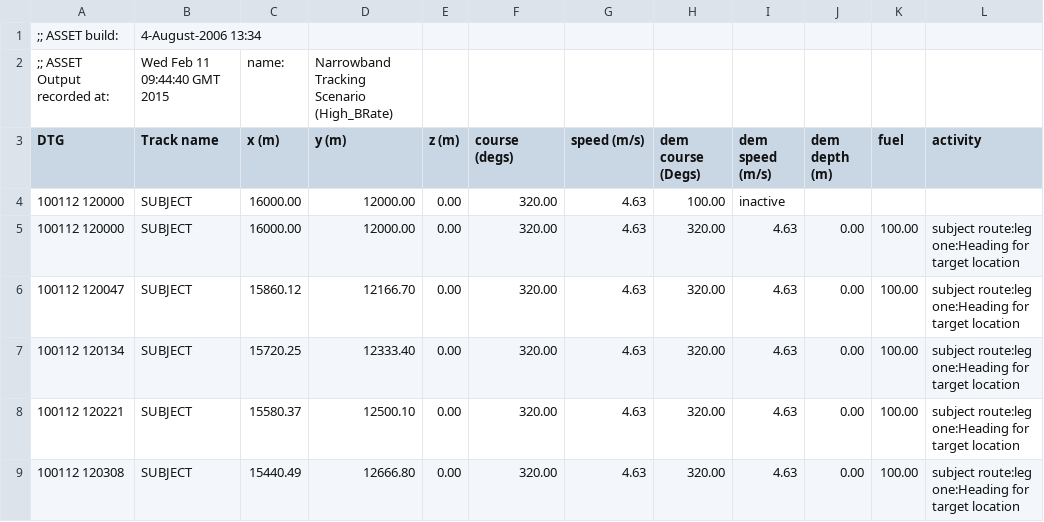
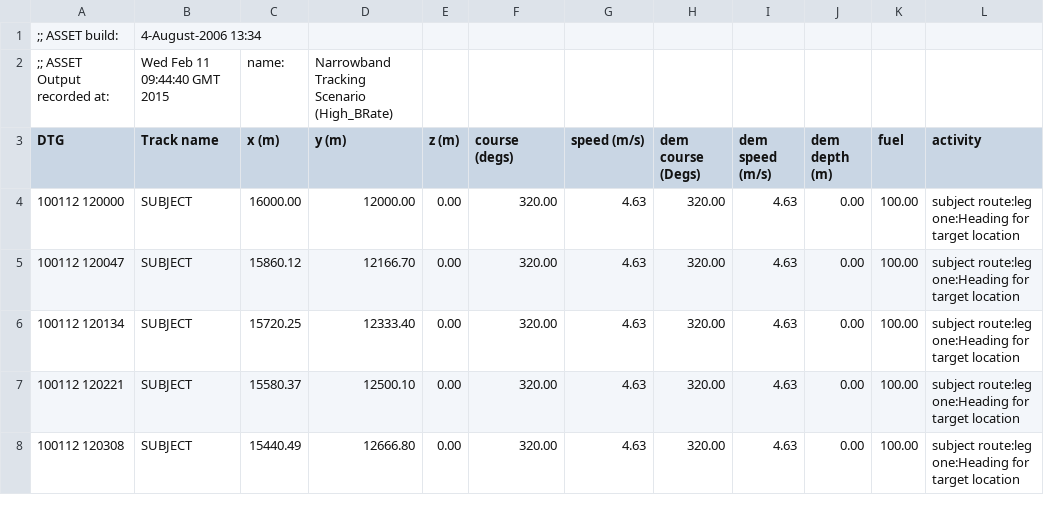
Before and after one commit to IanMayo/ZigDetector, a CSV file: data/Scen2_Target.csv, drawn as a sheet; only a part is shown.

```diff
--- a/data/Scen2_Target.csv
+++ b/data/Scen2_Target.csv
@@ -3,3 +3,2 @@
 DTG,Track name, x (m), y (m), z (m), course (degs), speed (m/s), dem course (Degs), dem speed (m/s), dem depth (m), fuel, activity
-100112 120000,SUBJECT,16000.00 ,12000.00 ,0.00 ,320.00 ,4.63 ,100.00 ,inactive
 100112 120000,SUBJECT,16000.00 ,12000.00 ,0.00 ,320.00 ,4.63 ,320.00 ,4.63 ,0.00 ,100.00 ,subject route:leg one:Heading for target location
```
Also changed, not shown: data/Scen1_Ownship.csv, data/Scen1_Target.csv, 1 other file.
